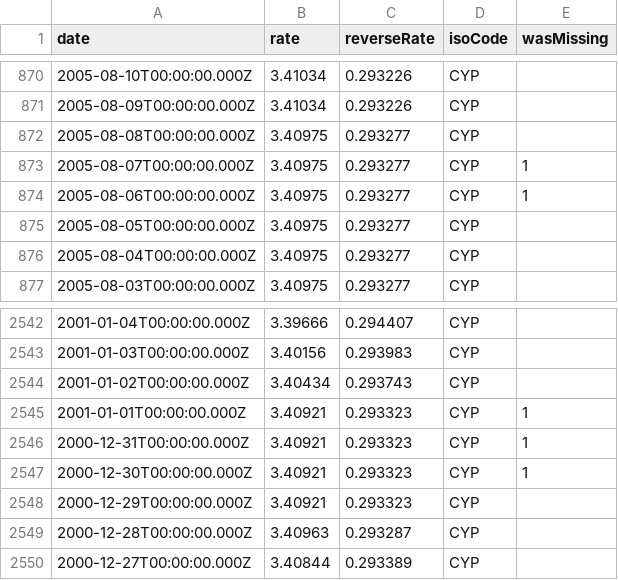
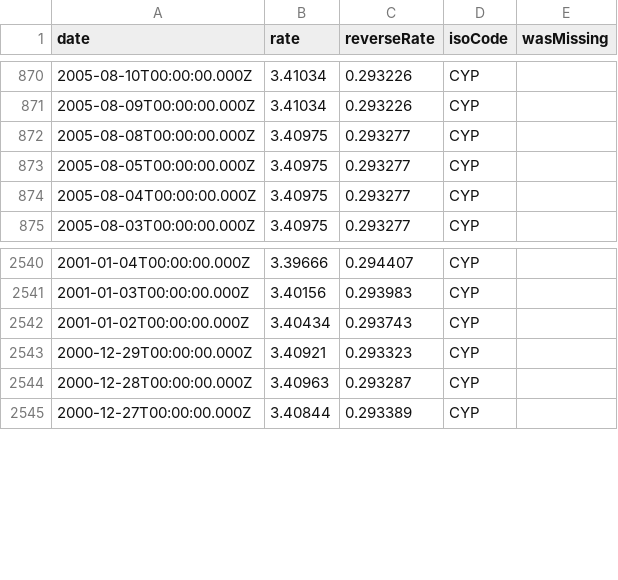
Before and after one commit to LubomirGeorgiev/bnb-currency-exchange-rates, a CSV file: data/CYP.csv, drawn as a sheet; only a part is shown, gaps mark what is left out; the diff names each change by its address in the sheet, - before the commit and + after, or states it on an @@ line.

Commit message:
Update exchange rates

```diff
--- a/data/CYP.csv
+++ b/data/CYP.csv
-row 873: 2005-08-07T00:00:00.000Z | 3.40975 | 0.293277 | CYP | 1
-row 874: 2005-08-06T00:00:00.000Z | 3.40975 | 0.293277 | CYP | 1
-row 2545: 2001-01-01T00:00:00.000Z | 3.40921 | 0.293323 | CYP | 1
-row 2546: 2000-12-31T00:00:00.000Z | 3.40921 | 0.293323 | CYP | 1
-row 2547: 2000-12-30T00:00:00.000Z | 3.40921 | 0.293323 | CYP | 1
```
Also changed, not shown: data/EEK.csv, data/ISK.csv, 39 other files.
